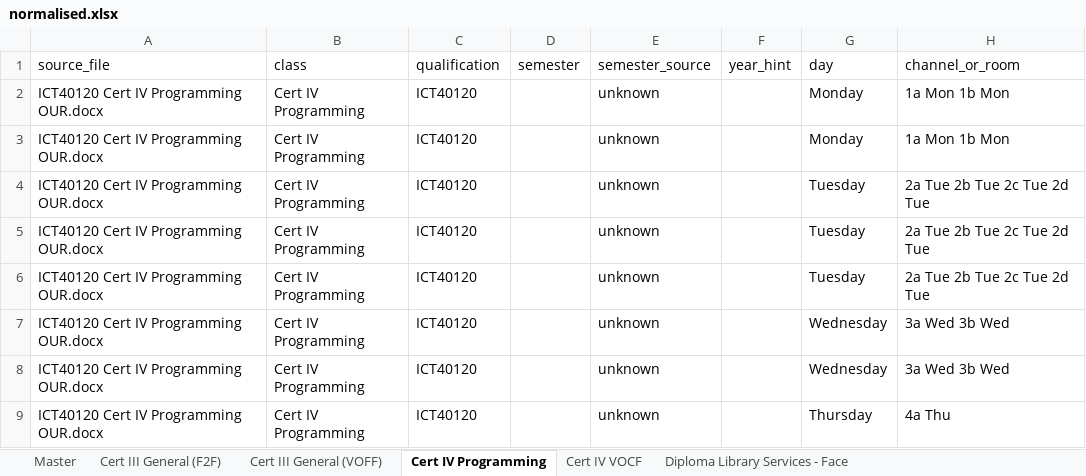
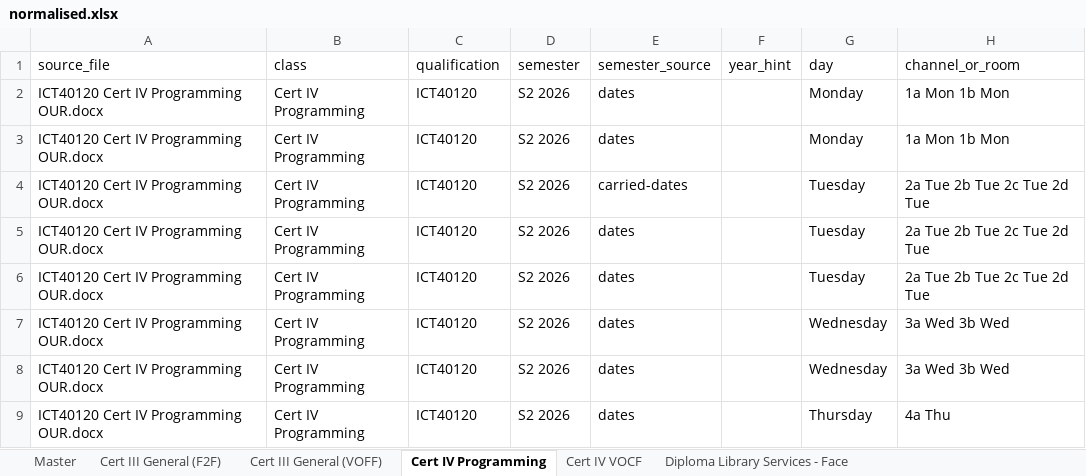
Before and after one commit to Jagustin1929/timetable, an Excel workbook: output/normalised.xlsx, sheet Cert IV Programming, drawn as a sheet; only a part is shown; values as stored, in another font and other column widths than the file's, no borders; the diff names each change by its address in the sheet, - before the commit and + after, or states it on an @@ line.

Commit message:
Determine semester and year from the actual Date of Study dates
The dates in the Date of Study column are what actually determine which
semester and year a session belongs to, so derive it from them rather than
relying on the filename or a stated semester. Filename/heading inference
remains only as a fallback for rows that carry no usable date.

Semester boundary is months 1-6 = Semester 1, 7-12 = Semester 2. Validated
against every row in the source set that states its own semester: 47 agree,
0 disagree.

- Add semester_from_dates(); it becomes the top of the precedence chain and
  now supplies the semester for 84 of 86 rows (the other 2 carry forward from
  the preceding dated rows of their table). No row is left UNKNOWN.
- Where a row states a semester that disagrees with its dates, the dates win
  and a WARN is raised. Rows whose dates span a semester boundary are filed
  under the earliest date and flagged.
- Handle two dates running together with no separator ("27/10/20271/12/2027").
- Reject truncated years: "5/11/2026 03/12/202" was being read as year 2020,
  putting a live Cert III session into a non-existent "S2 2020" semester. The
  incomplete date is now ignored and a WARN names the row so it can be fixed
  at source.
- Only trust a bare two-digit year in the filename, and never in body text -
  a room number or week count ("Room 24", "12 months") could previously be
  read as a year, which would wrongly EXCLUDE sessions from the build.

Verified: S2 2026 workload output remains byte-identical to the pre-change
baseline. On documents whose dates were shifted to 2027, all five files -
including all three ICT timetables - are now correctly detected and included
(61 rows, 10 teachers), driven purely by their dates.

```diff
--- a/output/normalised.xlsx (sheet Cert IV Programming)
+++ b/output/normalised.xlsx (sheet Cert IV Programming)
-D2:D9 (semester): (empty)
+D2:D9 (semester): S2 2026
-E2:E3 (semester_source): unknown
+E2:E3 (semester_source): dates
-E4 (semester_source): unknown
+E4 (semester_source): carried-dates
-E5:E9 (semester_source): unknown
+E5:E9 (semester_source): dates
```
Also changed, not shown: sheet Master, sheet Diploma Library Services - Full, sheet Diploma Library Services - Face, sheet Cert III General (F2F), sheet Cert III General (VOFF), sheet Cert IV VOCF, 2 more sheets, output/teacher_timetables_S2_2026.xlsx, 6 other files.
